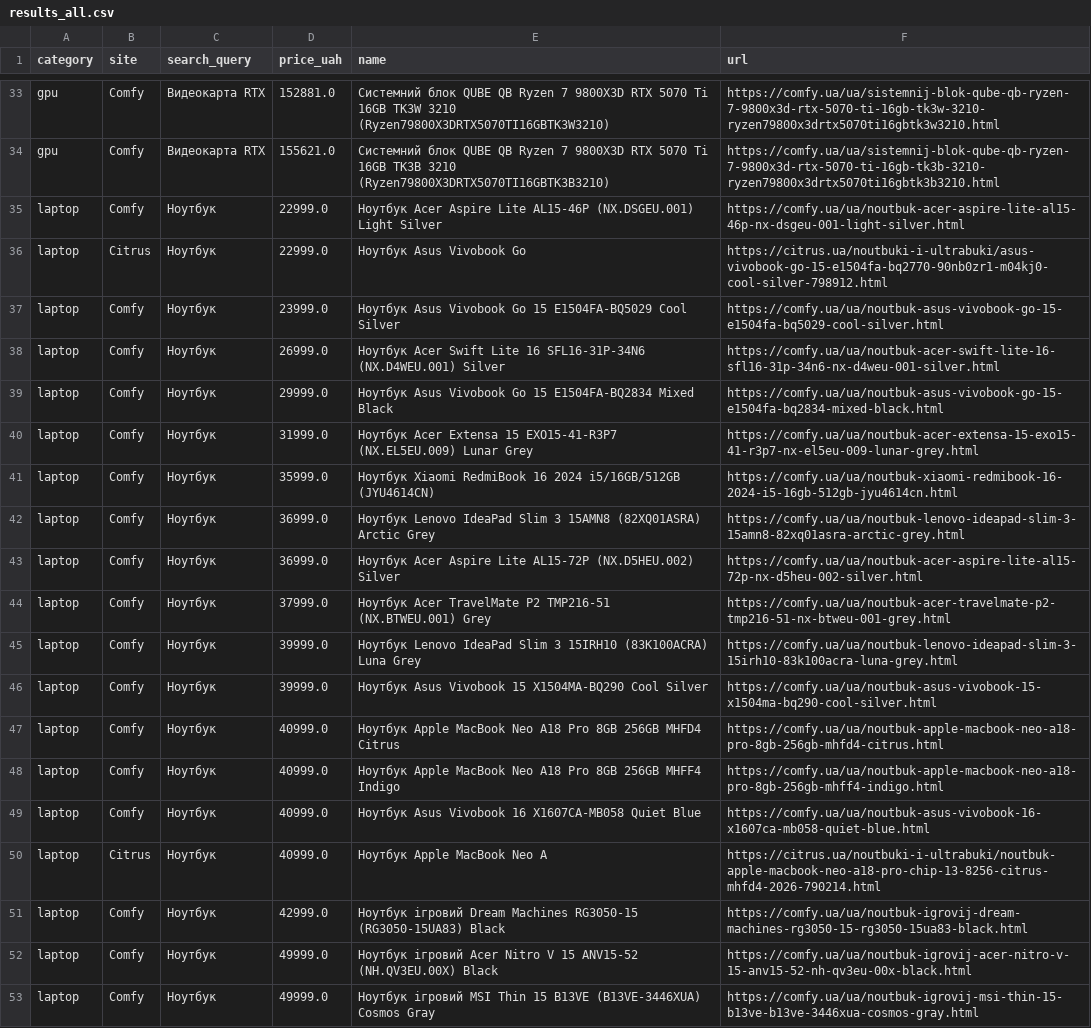
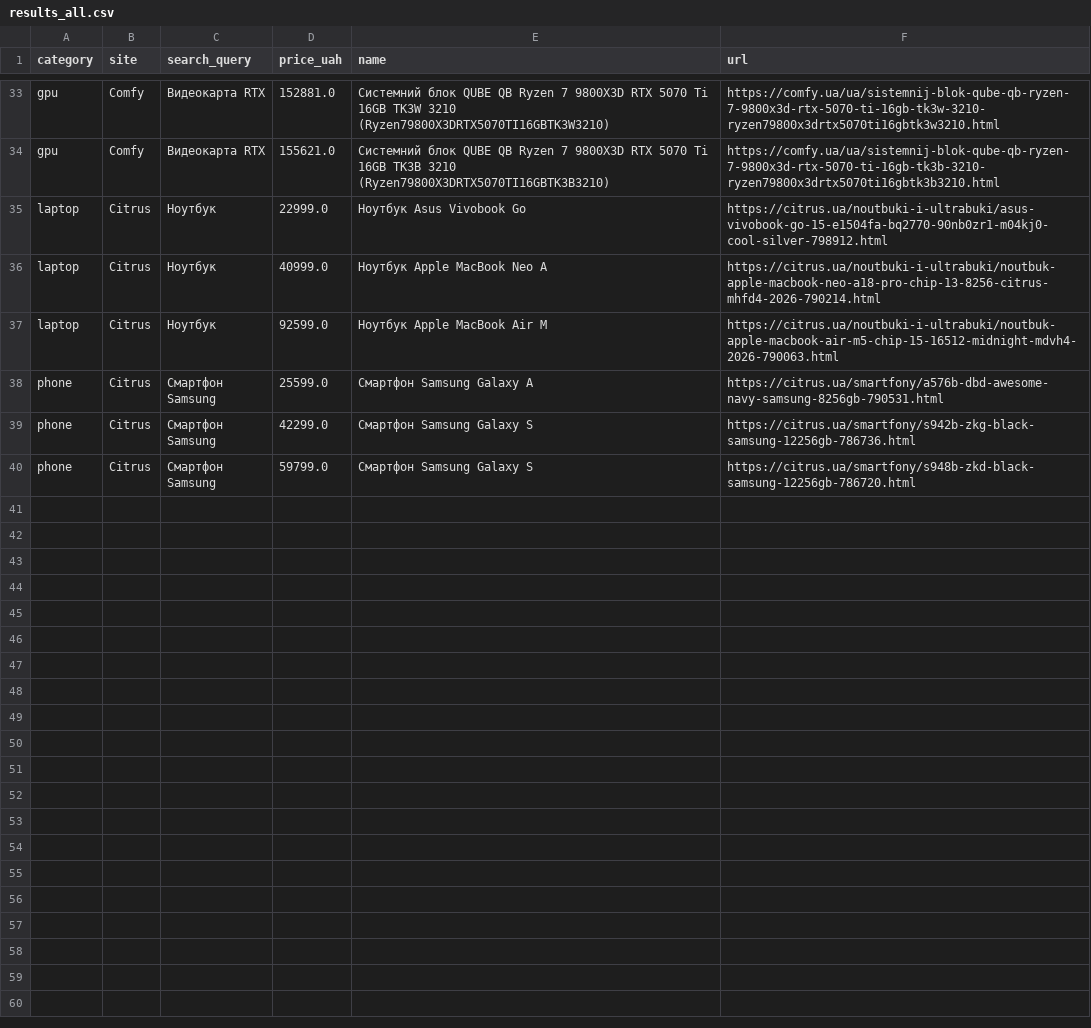
Before and after one commit to Gavnenko123/rycar-preview, a CSV file: misprice/docs/results_all.csv, drawn as a sheet; only a part is shown, gaps mark what is left out; the shorter side is filled out with more unchanged rows; the diff covers the shown part only; the diff names each change by its address in the sheet, - before the commit and + after, or states it on an @@ line.

```diff
--- a/misprice/docs/results_all.csv
+++ b/misprice/docs/results_all.csv
-row 35: laptop | Comfy | Ноутбук | 22999.0 | Ноутбук Acer Aspire Lite AL15-46P (NX.DSGEU.001) Light Silver | https://comfy.ua/ua/noutbuk-acer-aspire-lite-al15-46p-nx-dsgeu-001-light-silver.html
-row 37: laptop | Comfy | Ноутбук | 23999.0 | Ноутбук Asus Vivobook Go 15 E1504FA-BQ5029 Cool Silver | https://comfy.ua/ua/noutbuk-asus-vivobook-go-15-e1504fa-bq5029-cool-silver.html
-row 38: laptop | Comfy | Ноутбук | 26999.0 | Ноутбук Acer Swift Lite 16 SFL16-31P-34N6 (NX.D4WEU.001) Silver | https://comfy.ua/ua/noutbuk-acer-swift-lite-16-sfl16-31p-34n6-nx-d4weu-001-silver.html
-row 39: laptop | Comfy | Ноутбук | 29999.0 | Ноутбук Asus Vivobook Go 15 E1504FA-BQ2834 Mixed Black | https://comfy.ua/ua/noutbuk-asus-vivobook-go-15-e1504fa-bq2834-mixed-black.html
-row 40: laptop | Comfy | Ноутбук | 31999.0 | Ноутбук Acer Extensa 15 EXO15-41-R3P7 (NX.EL5EU.009) Lunar Grey | https://comfy.ua/ua/noutbuk-acer-extensa-15-exo15-41-r3p7-nx-el5eu-009-lunar-grey.html
-row 41: laptop | Comfy | Ноутбук | 35999.0 | Ноутбук Xiaomi RedmiBook 16 2024 i5/16GB/512GB (JYU4614CN) | https://comfy.ua/ua/noutbuk-xiaomi-redmibook-16-2024-i5-16gb-512gb-jyu4614cn.html
-row 42: laptop | Comfy | Ноутбук | 36999.0 | Ноутбук Lenovo IdeaPad Slim 3 15AMN8 (82XQ01ASRA) Arctic Grey | https://comfy.ua/ua/noutbuk-lenovo-ideapad-slim-3-15amn8-82xq01asra-arctic-grey.html
-row 43: laptop | Comfy | Ноутбук | 36999.0 | Ноутбук Acer Aspire Lite AL15-72P (NX.D5HEU.002) Silver | https://comfy.ua/ua/noutbuk-acer-aspire-lite-al15-72p-nx-d5heu-002-silver.html
-row 44: laptop | Comfy | Ноутбук | 37999.0 | Ноутбук Acer TravelMate P2 TMP216-51 (NX.BTWEU.001) Grey | https://comfy.ua/ua/noutbuk-acer-travelmate-p2-tmp216-51-nx-btweu-001-grey.html
-row 45: laptop | Comfy | Ноутбук | 39999.0 | Ноутбук Lenovo IdeaPad Slim 3 15IRH10 (83K100ACRA) Luna Grey | https://comfy.ua/ua/noutbuk-lenovo-ideapad-slim-3-15irh10-83k100acra-luna-grey.html
-row 46: laptop | Comfy | Ноутбук | 39999.0 | Ноутбук Asus Vivobook 15 X1504MA-BQ290 Cool Silver | https://comfy.ua/ua/noutbuk-asus-vivobook-15-x1504ma-bq290-cool-silver.html
-row 47: laptop | Comfy | Ноутбук | 40999.0 | Ноутбук Apple MacBook Neo A18 Pro 8GB 256GB MHFD4 Citrus | https://comfy.ua/ua/noutbuk-apple-macbook-neo-a18-pro-8gb-256gb-mhfd4-citrus.html
-row 48: laptop | Comfy | Ноутбук | 40999.0 | Ноутбук Apple MacBook Neo A18 Pro 8GB 256GB MHFF4 Indigo | https://comfy.ua/ua/noutbuk-apple-macbook-neo-a18-pro-8gb-256gb-mhff4-indigo.html
-row 49: laptop | Comfy | Ноутбук | 40999.0 | Ноутбук Asus Vivobook 16 X1607CA-MB058 Quiet Blue | https://comfy.ua/ua/noutbuk-asus-vivobook-16-x1607ca-mb058-quiet-blue.html
-row 51: laptop | Comfy | Ноутбук | 42999.0 | Ноутбук ігровий Dream Machines RG3050-15 (RG3050-15UA83) Black | https://comfy.ua/ua/noutbuk-igrovij-dream-machines-rg3050-15-rg3050-15ua83-black.html
-row 52: laptop | Comfy | Ноутбук | 49999.0 | Ноутбук ігровий Acer Nitro V 15 ANV15-52 (NH.QV3EU.00X) Black | https://comfy.ua/ua/noutbuk-igrovij-acer-nitro-v-15-anv15-52-nh-qv3eu-00x-black.html
-row 53: laptop | Comfy | Ноутбук | 49999.0 | Ноутбук ігровий MSI Thin 15 B13VE (B13VE-3446XUA) Cosmos Gray | https://comfy.ua/ua/noutbuk-igrovij-msi-thin-15-b13ve-b13ve-3446xua-cosmos-gray.html
```
Also changed, not shown: 13 removed rows elsewhere in this file, 2 other files.
